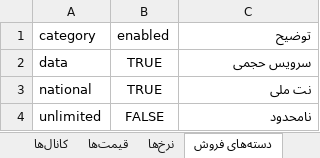
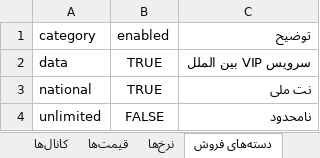
Before and after one commit to Peymantia/quadtwo, an Excel workbook: samples/quadtwo-import-sample.xlsx, sheet دسته‌های فروش, drawn as a sheet; values as stored, in another font and other column widths than the file's, no borders; the diff names each change by its address in the sheet, - before the commit and + after, or states it on an @@ line.

```diff
--- a/samples/quadtwo-import-sample.xlsx (sheet دسته‌های فروش)
+++ b/samples/quadtwo-import-sample.xlsx (sheet دسته‌های فروش)
-C2: سرویس حجمی
+C2: سرویس VIP بین الملل
```
Also changed, not shown: sheet راهنما, sheet تنظیمات, 12 other files.
